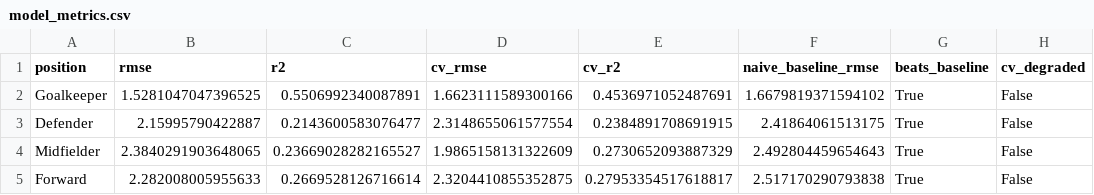
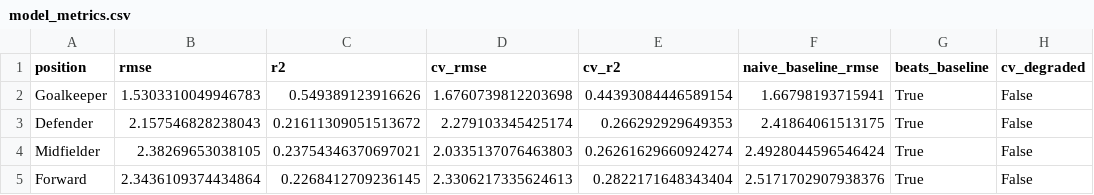
Before and after one commit to advkulkarni7/fpl_predictor, a CSV file: data/model_metrics.csv, drawn as a sheet; only a part is shown; the diff names each change by its address in the sheet, - before the commit and + after, or states it on an @@ line.

```diff
--- a/data/model_metrics.csv
+++ b/data/model_metrics.csv
-B2 (rmse): 1.5281047047396525
+B2 (rmse): 1.5303310049946783
-C2 (r2): 0.5506992340087891
+C2 (r2): 0.549389123916626
-D2 (cv_rmse): 1.6623111589300166
+D2 (cv_rmse): 1.6760739812203698
-E2 (cv_r2): 0.4536971052487691
+E2 (cv_r2): 0.44393084446589154
-F2 (naive_baseline_rmse): 1.6679819371594102
+F2 (naive_baseline_rmse): 1.66798193715941
-B3 (rmse): 2.15995790422887
+B3 (rmse): 2.157546828238043
-C3 (r2): 0.2143600583076477
+C3 (r2): 0.21611309051513672
-D3 (cv_rmse): 2.3148655061577554
+D3 (cv_rmse): 2.279103345425174
-E3 (cv_r2): 0.2384891708691915
+E3 (cv_r2): 0.266292929649353
-B4 (rmse): 2.3840291903648065
+B4 (rmse): 2.38269653038105
-C4 (r2): 0.23669028282165527
+C4 (r2): 0.23754346370697021
-D4 (cv_rmse): 1.9865158131322609
+D4 (cv_rmse): 2.0335137076463803
-E4 (cv_r2): 0.2730652093887329
+E4 (cv_r2): 0.26261629660924274
-F4 (naive_baseline_rmse): 2.492804459654643
+F4 (naive_baseline_rmse): 2.4928044596546424
-B5 (rmse): 2.282008005955633
+B5 (rmse): 2.3436109374434864
-C5 (r2): 0.2669528126716614
+C5 (r2): 0.2268412709236145
-D5 (cv_rmse): 2.3204410855352875
+D5 (cv_rmse): 2.3306217335624613
-E5 (cv_r2): 0.27953354517618817
+E5 (cv_r2): 0.2822171648343404
-F5 (naive_baseline_rmse): 2.517170290793838
+F5 (naive_baseline_rmse): 2.5171702907938376
```
Also changed, not shown: data/fpl_predictions.csv, data/player_fixture_scores.csv, 2 other files.
